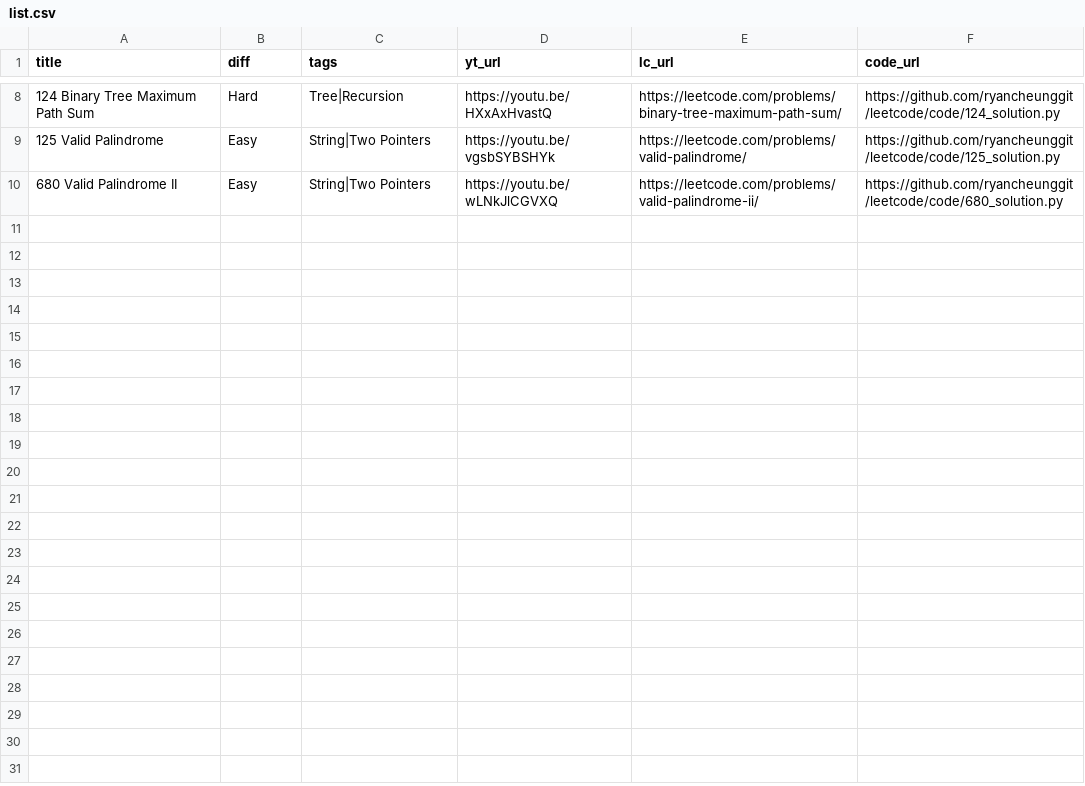
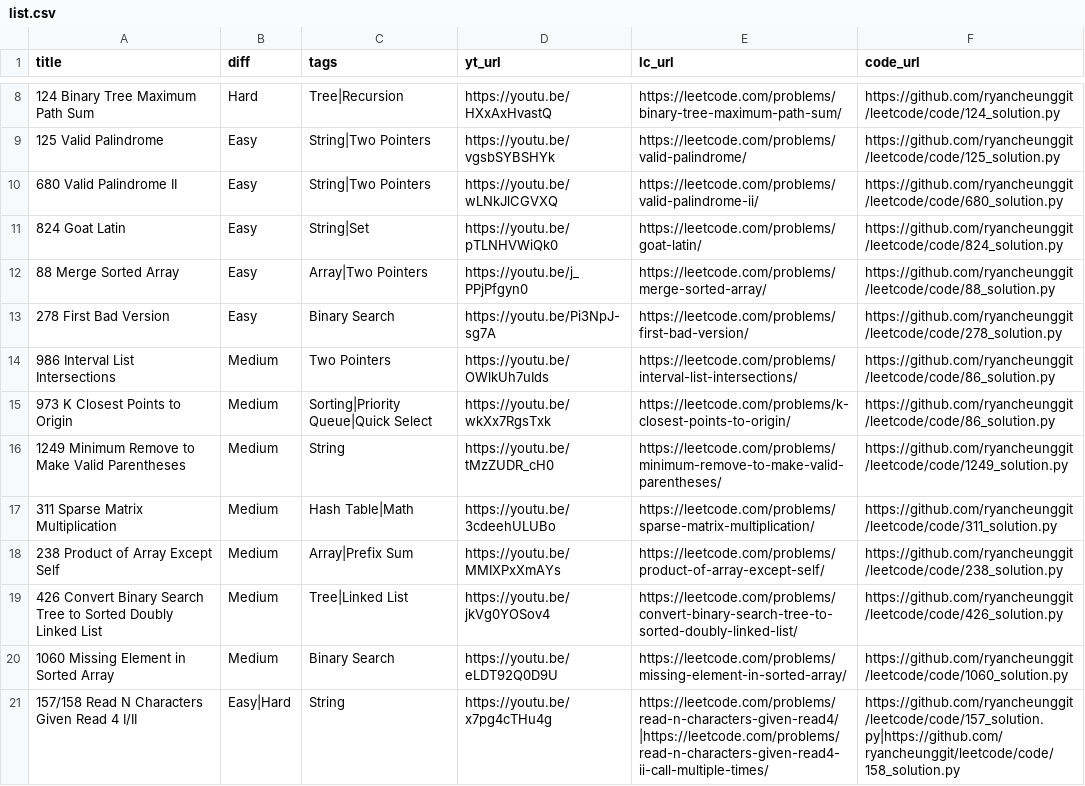
Before and after one commit to ramankgp/leetcode-1, a CSV file: list.csv, drawn as a sheet; only a part is shown, gaps mark what is left out.

Commit message:
update thumbnail gen code with color code and support for multi dif lvl;update list

```diff
--- a/list.csv
+++ b/list.csv
@@ -10 +10,12 @@
 "680 Valid Palindrome II","Easy","String|Two Pointers","https://youtu.be/wLNkJlCGVXQ","https://leetcode.com/problems/valid-palindrome-ii/","https://github.com/ryancheunggit/leetcode/code/680_solution.py"
+"824 Goat Latin","Easy","String|Set","https://youtu.be/pTLNHVWiQk0","https://leetcode.com/problems/goat-latin/","https://github.com/ryancheunggit/leetcode/code/824_solution.py"
+"88 Merge Sorted Array","Easy","Array|Two Pointers","https://youtu.be/j_PPjPfgyn0","https://leetcode.com/problems/merge-sorted-array/","https://github.com/ryancheunggit/leetcode/code/88_solution.py"
+"278 First Bad Version","Easy","Binary Search","https://youtu.be/Pi3NpJ-sg7A","https://leetcode.com/problems/first-bad-version/","https://github.com/ryancheunggit/leetcode/code/278_solution.py"
+"986 Interval List Intersections","Medium","Two Pointers","https://youtu.be/OWlkUh7uIds","https://leetcode.com/problems/interval-list-intersections/","https://github.com/ryancheunggit/leetcode/code/86_solution.py"
+"973 K Closest Points to Origin","Medium","Sorting|Priority Queue|Quick Select","https://youtu.be/wkXx7RgsTxk","https://leetcode.com/problems/k-closest-points-to-origin/","https://github.com/ryancheunggit/leetcode/code/86_solution.py"
+"1249 Minimum Remove to Make Valid Parentheses","Medium","String","https://youtu.be/tMzZUDR_cH0","https://leetcode.com/problems/minimum-remove-to-make-valid-parentheses/","https://github.com/ryancheunggit/leetcode/code/1249_solution.py"
+"311 Sparse Matrix Multiplication","Medium","Hash Table|Math","https://youtu.be/3cdeehULUBo","https://leetcode.com/problems/sparse-matrix-multiplication/","https://github.com/ryancheunggit/leetcode/code/311_solution.py"
+"238 Product of Array Except Self","Medium","Array|Prefix Sum","https://youtu.be/MMIXPxXmAYs","https://leetcode.com/problems/product-of-array-except-self/","https://github.com/ryancheunggit/leetcode/code/238_solution.py"
+"426 Convert Binary Search Tree to Sorted Doubly Linked List","Medium","Tree|Linked List","https://youtu.be/jkVg0YOSov4","https://leetcode.com/problems/convert-binary-search-tree-to-sorted-doubly-linked-list/","https://github.com/ryancheunggit/leetcode/code/426_solution.py"
+"1060 Missing Element in Sorted Array","Medium","Binary Search","https://youtu.be/eLDT92Q0D9U","https://leetcode.com/problems/missing-element-in-sorted-array/","https://github.com/ryancheunggit/leetcode/code/1060_solution.py"
+"157/158 Read N Characters Given Read 4 I/II","Easy|Hard","String","https://youtu.be/x7pg4cTHu4g","https://leetcode.com/problems/read-n-characters-given-read4/|https://leetcode.com/problems/read-n-characters-given-read4-ii-call-multiple-times/","https://github.com/ryancheunggit/leetcode/code/157_solution.py|https://github.com/ryancheunggit/leetcode/code/158_solution.py"
```
Also changed, not shown: 10 other files.
